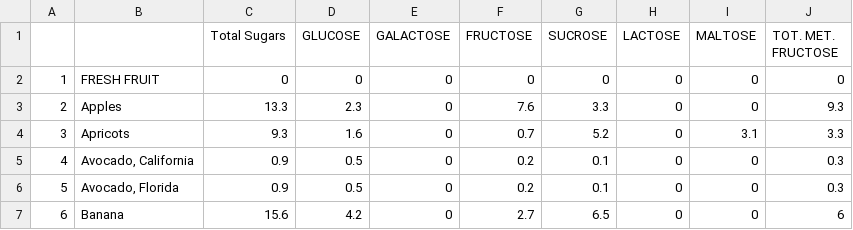
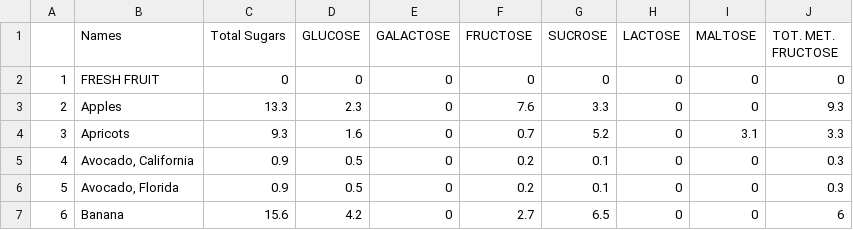
Before and after one commit to Wenlong-Y/sugar_in_fruits, a CSV file: Fruit_sugar_raw.csv, drawn as a sheet; only a part is shown.

```diff
--- a/Fruit_sugar_raw.csv
+++ b/Fruit_sugar_raw.csv
@@ -1,2 +1,2 @@
-"","","Total Sugars","GLUCOSE","GALACTOSE","FRUCTOSE","SUCROSE","LACTOSE","MALTOSE","TOT. MET. FRUCTOSE"
+"","Names","Total Sugars","GLUCOSE","GALACTOSE","FRUCTOSE","SUCROSE","LACTOSE","MALTOSE","TOT. MET. FRUCTOSE"
 "1","FRESH FRUIT",0,0,0,0,0,0,0,0
```
Also changed, not shown: fruit_candy_sugar.csv, report.csv, 3 other files.
